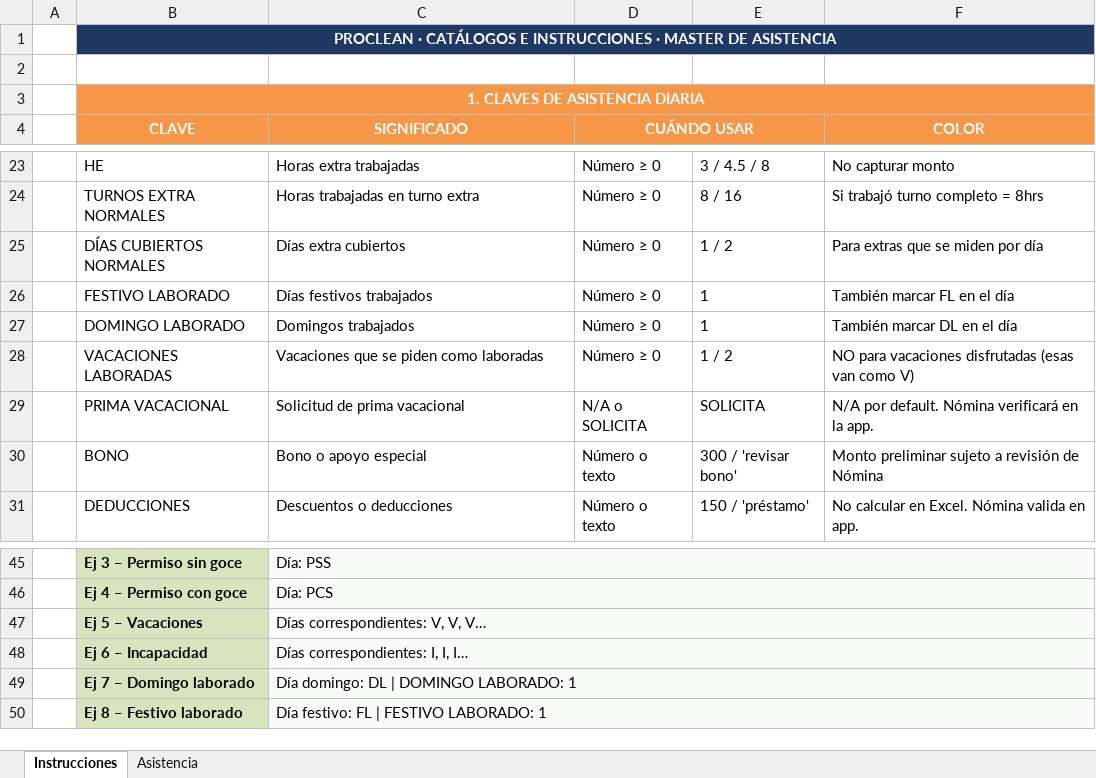
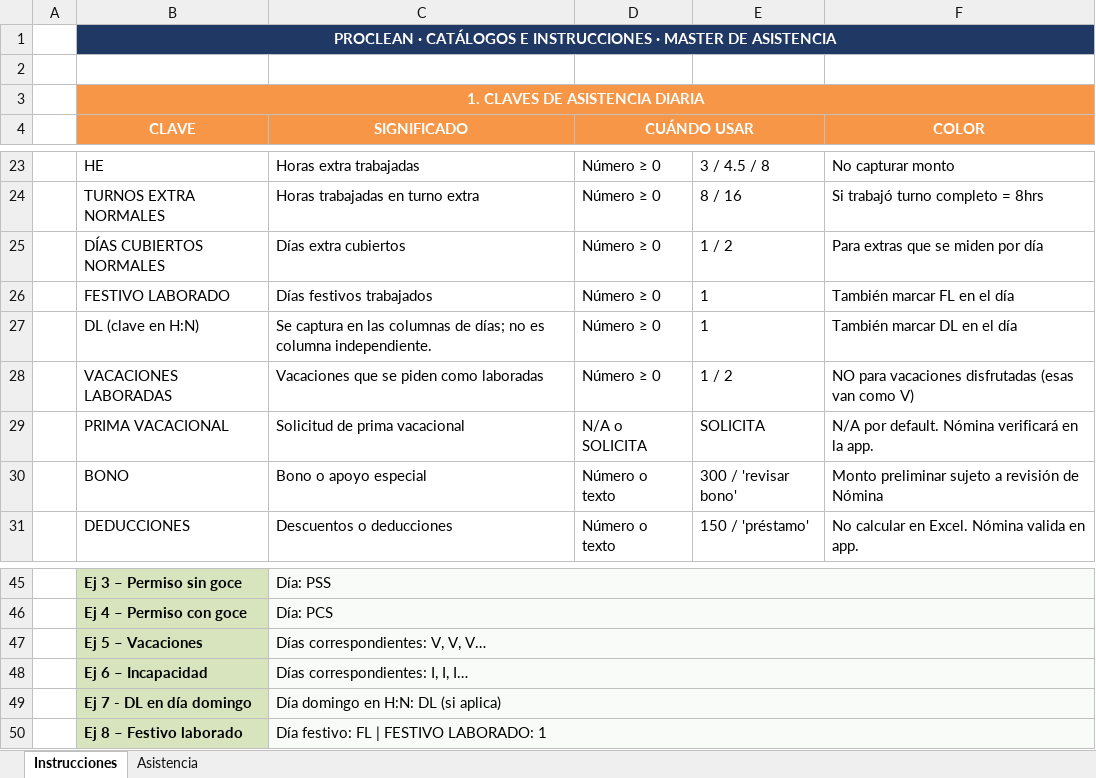
Before and after one commit to procleancleaningsvs-beep/proclean-app, an Excel workbook: modules/nomina/templates_excel/Plantilla_asistencia_v3.xlsx, sheet Instrucciones, drawn as a sheet; only a part is shown, gaps mark what is left out; values as stored, in another font and other column widths than the file's, no borders; removed rows and columns are numbered as before the commit, all else as after; the diff names each change by its address in the sheet, - before the commit and + after, or states it on an @@ line.

Commit message:
chore(nomina): harden attendance master workflow

```diff
--- a/modules/nomina/templates_excel/Plantilla_asistencia_v3.xlsx (sheet Instrucciones)
+++ b/modules/nomina/templates_excel/Plantilla_asistencia_v3.xlsx (sheet Instrucciones)
-B27 (CLAVE): DOMINGO LABORADO
+B27 (CLAVE): DL (clave en H:N)
-C27 (SIGNIFICADO): Domingos trabajados
+C27 (SIGNIFICADO): Se captura en las columnas de días; no es columna independiente.
-row 49:  | Ej 7 – Domingo laborado | Día domingo: DL | DOMINGO LABORADO: 1
+row 49:  | Ej 7 - DL en día domingo | Día domingo en H:N: DL (si aplica)
```
Also changed, not shown: sheet Asistencia, 4 other files.
